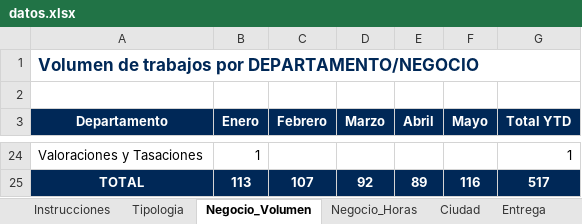
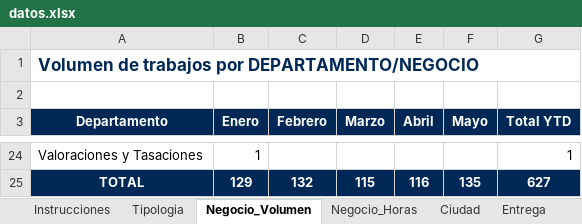
Before and after one commit to oscarnieto/BDesign-dashboard, an Excel workbook: datos.xlsx, sheet Negocio_Volumen, drawn as a sheet; only a part is shown, gaps mark what is left out; values as stored, in another font and other column widths than the file's, no borders; the diff covers the shown part only; the diff names each change by its address in the sheet, - before the commit and + after, or states it on an @@ line.

```diff
--- a/datos.xlsx (sheet Negocio_Volumen)
+++ b/datos.xlsx (sheet Negocio_Volumen)
-B25 (Enero): 113
+B25 (Enero): 129
-C25 (Febrero): 107
+C25 (Febrero): 132
-D25 (Marzo): 92
+D25 (Marzo): 115
-E25 (Abril): 89
+E25 (Abril): 116
-F25 (Mayo): 116
+F25 (Mayo): 135
-G25 (Total YTD): 517
+G25 (Total YTD): 627
```
Also changed, not shown: 29 edited cells elsewhere in this sheet, sheet Tipologia, sheet Negocio_Horas, sheet Ciudad, sheet RRSS, sheet Entrega, 1 other file.
